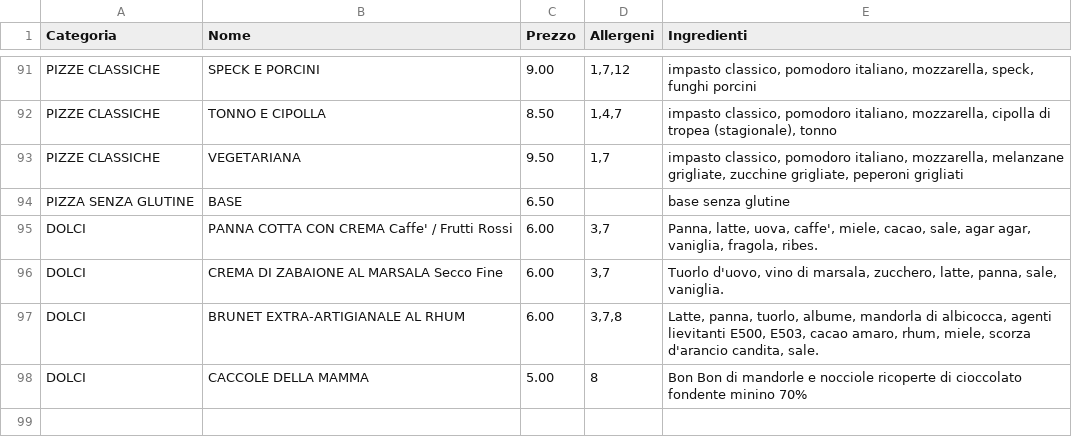
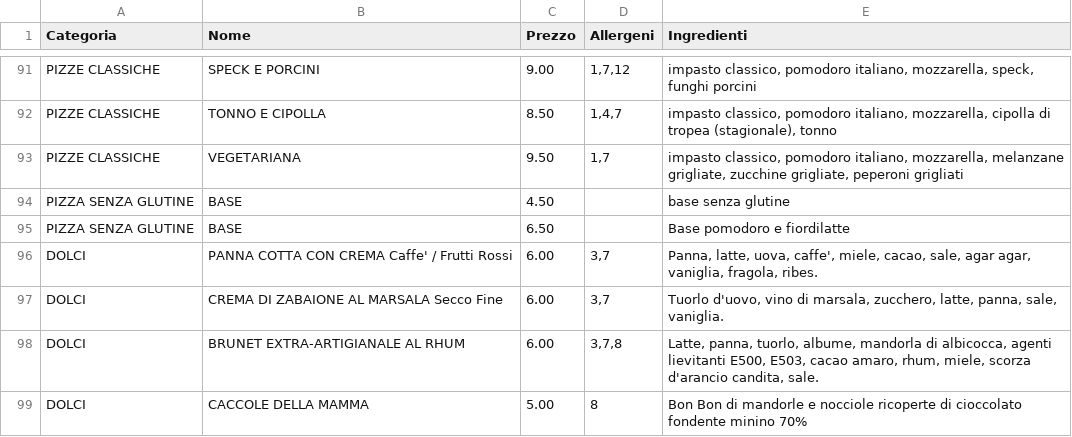
Before and after one commit to Rmamavvomvvone/Sito-Pizzeria.github.io, a CSV file: menu_pizze.csv, drawn as a sheet; only a part is shown, gaps mark what is left out.

Commit message:
Update menu_pizze.csv

```diff
--- a/menu_pizze.csv
+++ b/menu_pizze.csv
@@ -93,3 +93,4 @@ PIZZE CLASSICHE;TONNO E CIPOLLA;8.50;1,4,7;impasto classico, pomodoro italiano,
 PIZZE CLASSICHE;VEGETARIANA;9.50;1,7;impasto classico, pomodoro italiano, mozzarella, melanzane grigliate, zucchine grigliate, peperoni grigliati
-PIZZA SENZA GLUTINE;BASE;6.50;;base senza glutine
+PIZZA SENZA GLUTINE;BASE;4.50;;base senza glutine
+PIZZA SENZA GLUTINE;BASE;6.50;;Base pomodoro e fiordilatte
 DOLCI;PANNA COTTA CON CREMA Caffe' / Frutti Rossi;6.00;3,7;Panna, latte, uova, caffe', miele, cacao, sale, agar agar, vaniglia, fragola, ribes.
```
